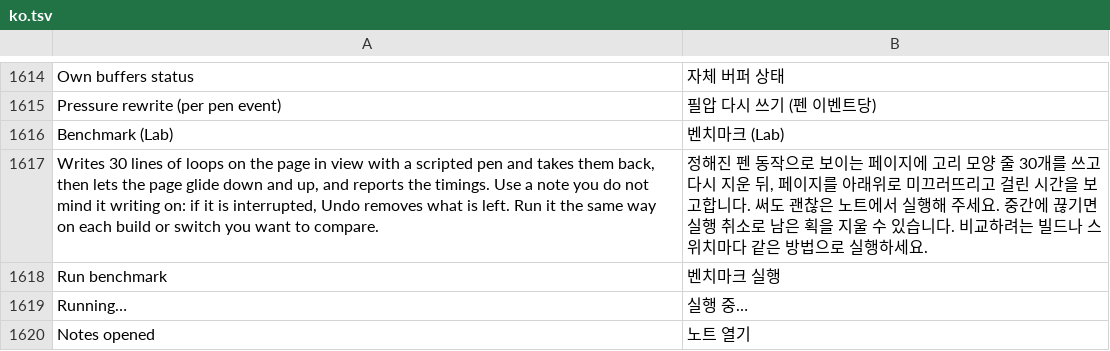
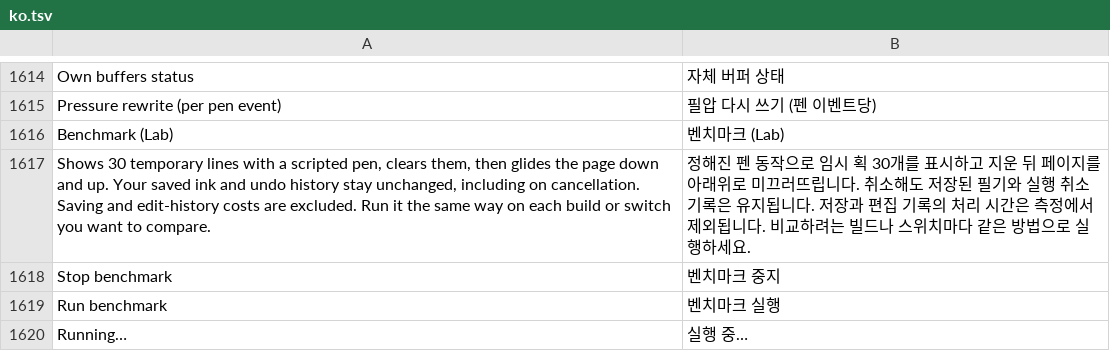
Before and after one commit to whyitworks0415/Notesis, a TSV file: app/src/main/assets/i18n/ko.tsv, drawn as a sheet; only a part is shown, gaps mark what is left out; the shorter side is filled out with more unchanged rows.

Commit message:
Complete Lab 5 with isolated benchmark ink and startup recovery
Keep replayed ink outside note storage and edit history, discard late commits after cancellation, and stop replay on lifecycle transitions. Persist crash markers before native initialization, keep recovery latched for the process, and bound page pictures for extreme dimensions. Add regression coverage and document the limits of synthetic measurements.

```diff
--- a/app/src/main/assets/i18n/ko.tsv
+++ b/app/src/main/assets/i18n/ko.tsv
@@ -1616,3 +1616,4 @@ Pressure rewrite (per pen event)	필압 다시 쓰기 (펜 이벤트당)
 Benchmark (Lab)	벤치마크 (Lab)
-Writes 30 lines of loops on the page in view with a scripted pen and takes them back, then lets the page glide down and up, and reports the timings. Use a note you do not mind it writing on: if it is interrupted, Undo removes what is left. Run it the same way on each build or switch you want to compare.	정해진 펜 동작으로 보이는 페이지에 고리 모양 줄 30개를 쓰고 다시 지운 뒤, 페이지를 아래위로 미끄러뜨리고 걸린 시간을 보고합니다. 써도 괜찮은 노트에서 실행해 주세요. 중간에 끊기면 실행 취소로 남은 획을 지울 수 있습니다. 비교하려는 빌드나 스위치마다 같은 방법으로 실행하세요.
+Shows 30 temporary lines with a scripted pen, clears them, then glides the page down and up. Your saved ink and undo history stay unchanged, including on cancellation. Saving and edit-history costs are excluded. Run it the same way on each build or switch you want to compare.	정해진 펜 동작으로 임시 획 30개를 표시하고 지운 뒤 페이지를 아래위로 미끄러뜨립니다. 취소해도 저장된 필기와 실행 취소 기록은 유지됩니다. 저장과 편집 기록의 처리 시간은 측정에서 제외됩니다. 비교하려는 빌드나 스위치마다 같은 방법으로 실행하세요.
+Stop benchmark	벤치마크 중지
 Run benchmark	벤치마크 실행
```
Also changed, not shown: 13 other files.
